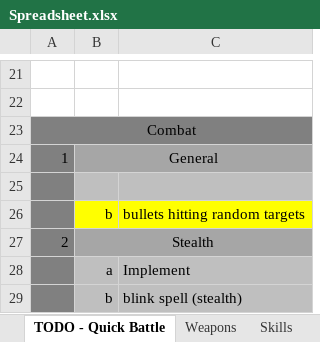
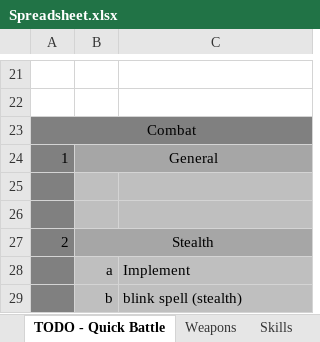
Before and after one commit to lawerencem/Everpixel, an Excel workbook: Spreadsheets/Spreadsheet.xlsx, sheet TODO - Quick Battle, drawn as a sheet; only a part is shown, gaps mark what is left out; values as stored, in another font and other column widths than the file's, no borders; the diff names each change by its address in the sheet, - before the commit and + after, or states it on an @@ line.

Commit message:
Implementing deco blocking LoS bullet fire

```diff
--- a/Spreadsheets/Spreadsheet.xlsx (sheet TODO - Quick Battle)
+++ b/Spreadsheets/Spreadsheet.xlsx (sheet TODO - Quick Battle)
-row 26:  | b | bullets hitting random targets
+row 26: (empty)
-B26:C26 fill: #FFFF00
+B26:C26 fill: #BFBFBF
```
Also changed, not shown: 32 other files.
